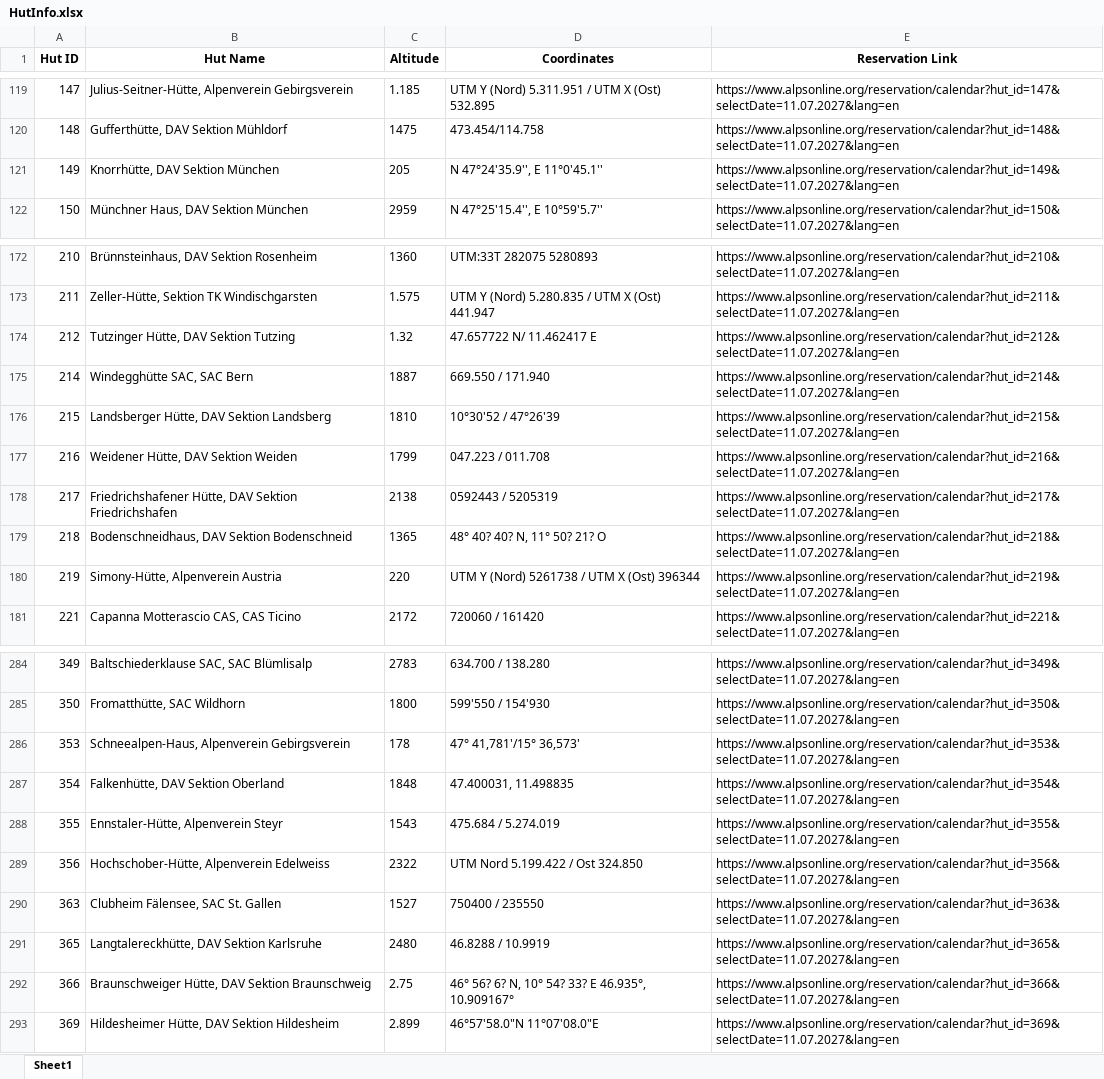
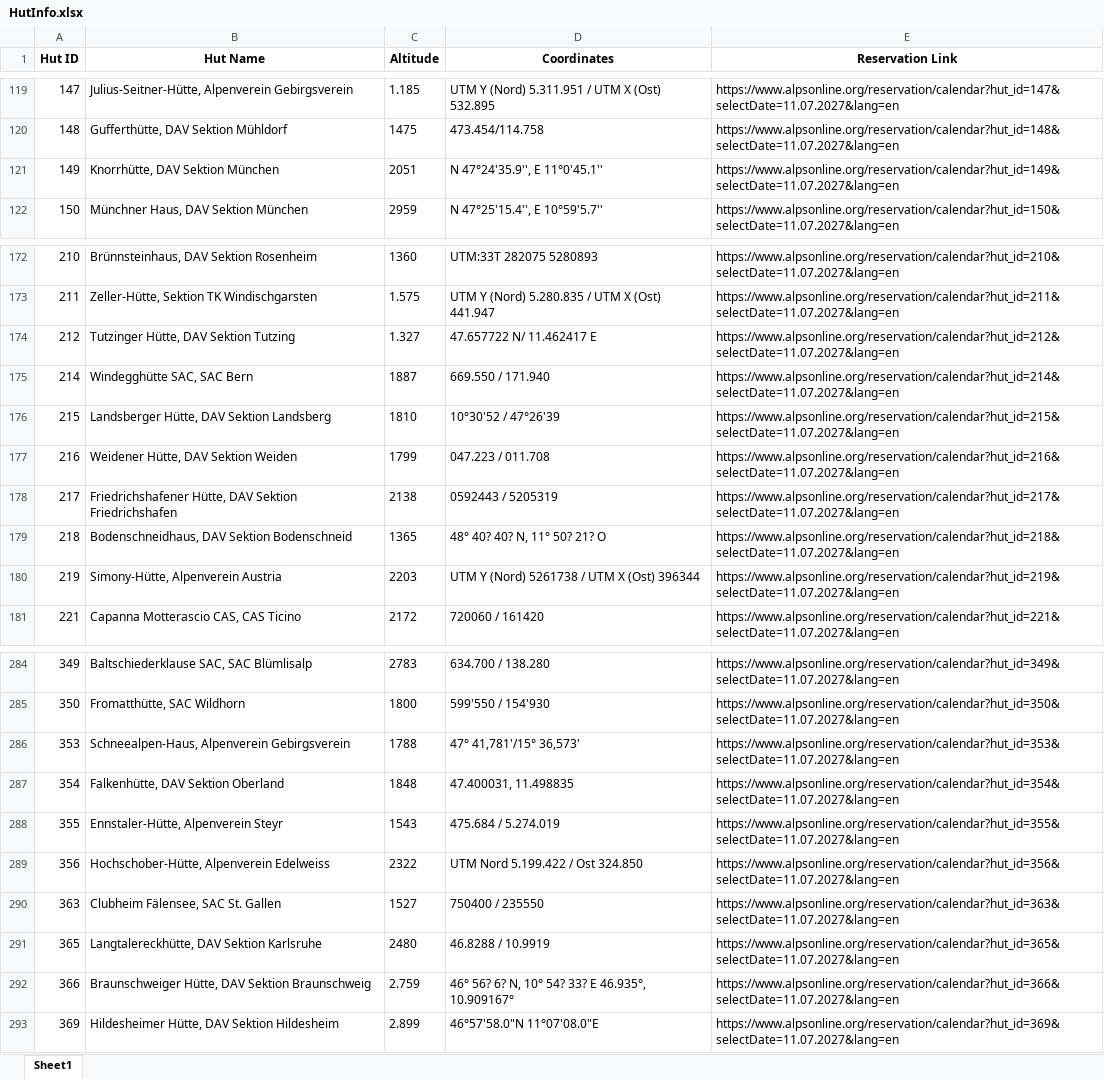
Before and after one commit to TimSuter/FindFreeHut, an Excel workbook: HutInfo.xlsx, sheet Sheet1, drawn as a sheet; only a part is shown, gaps mark what is left out; values as stored, in another font and other column widths than the file's, no borders; the diff covers the shown part only; the diff names each change by its address in the sheet, - before the commit and + after, or states it on an @@ line.

```diff
--- a/HutInfo.xlsx (sheet Sheet1)
+++ b/HutInfo.xlsx (sheet Sheet1)
-C121 (Altitude): 205
+C121 (Altitude): 2051
-C174 (Altitude): 1.32
+C174 (Altitude): 1.327
-C180 (Altitude): 220
+C180 (Altitude): 2203
-C286 (Altitude): 178
+C286 (Altitude): 1788
-C292 (Altitude): 2.75
+C292 (Altitude): 2.759
```
Also changed, not shown: 23 edited cells elsewhere in this sheet, HutInfoCH.xlsx, HutInfoSAC.xlsx.
